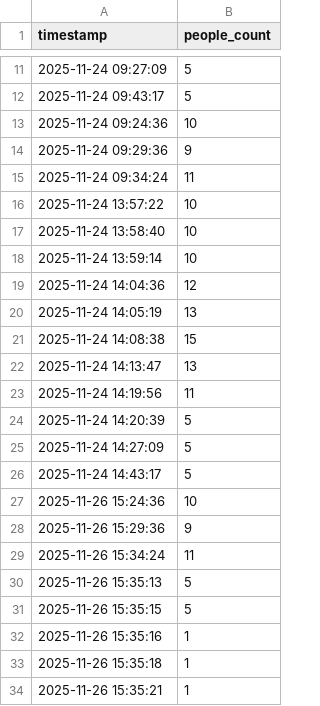
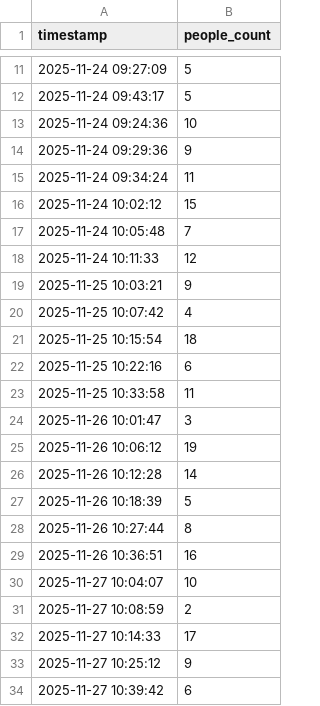
Before and after one commit to jinme2/IoT-Crowd-Vis, a CSV file: all_data.csv, drawn as a sheet; only a part is shown, gaps mark what is left out; the shorter side is filled out with more unchanged rows; the diff covers the shown part only; the diff names each change by its address in the sheet, - before the commit and + after, or states it on an @@ line.

Commit message:
Update all_data.csv

```diff
--- a/all_data.csv
+++ b/all_data.csv
+row 16: 2025-11-24 10:02:12 | 15
+row 17: 2025-11-24 10:05:48 | 7
+row 18: 2025-11-24 10:11:33 | 12
+row 19: 2025-11-25 10:03:21 | 9
+row 20: 2025-11-25 10:07:42 | 4
+row 21: 2025-11-25 10:15:54 | 18
+row 22: 2025-11-25 10:22:16 | 6
+row 23: 2025-11-25 10:33:58 | 11
+row 24: 2025-11-26 10:01:47 | 3
+row 25: 2025-11-26 10:06:12 | 19
+row 26: 2025-11-26 10:12:28 | 14
+row 27: 2025-11-26 10:18:39 | 5
+row 28: 2025-11-26 10:27:44 | 8
+row 29: 2025-11-26 10:36:51 | 16
+row 30: 2025-11-27 10:04:07 | 10
+row 31: 2025-11-27 10:08:59 | 2
+row 32: 2025-11-27 10:14:33 | 17
+row 33: 2025-11-27 10:25:12 | 9
+row 34: 2025-11-27 10:39:42 | 6
```
Also changed, not shown: 11 added rows elsewhere in this file.
